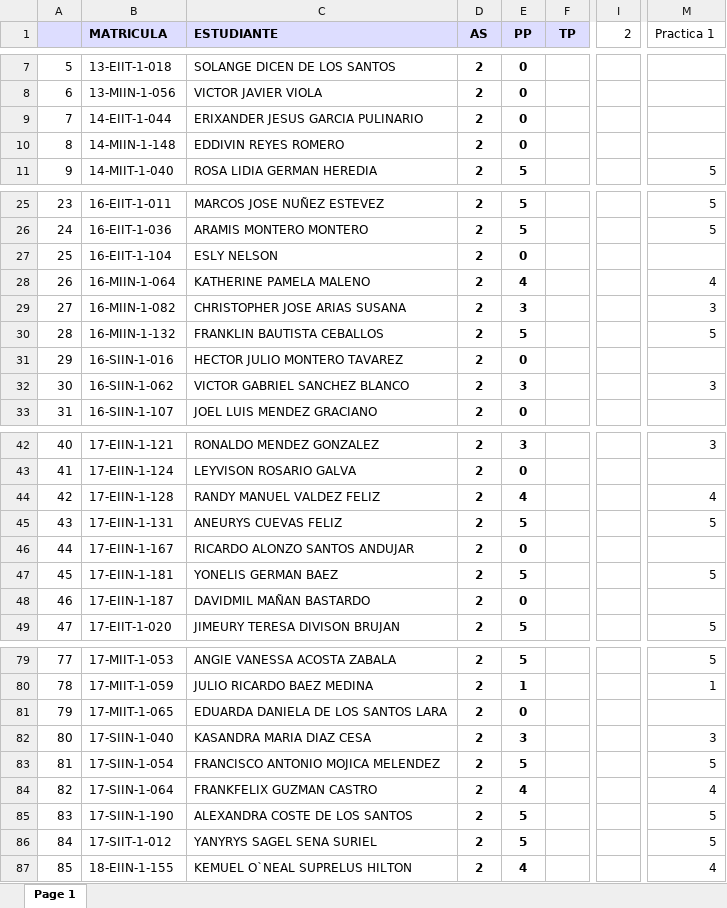
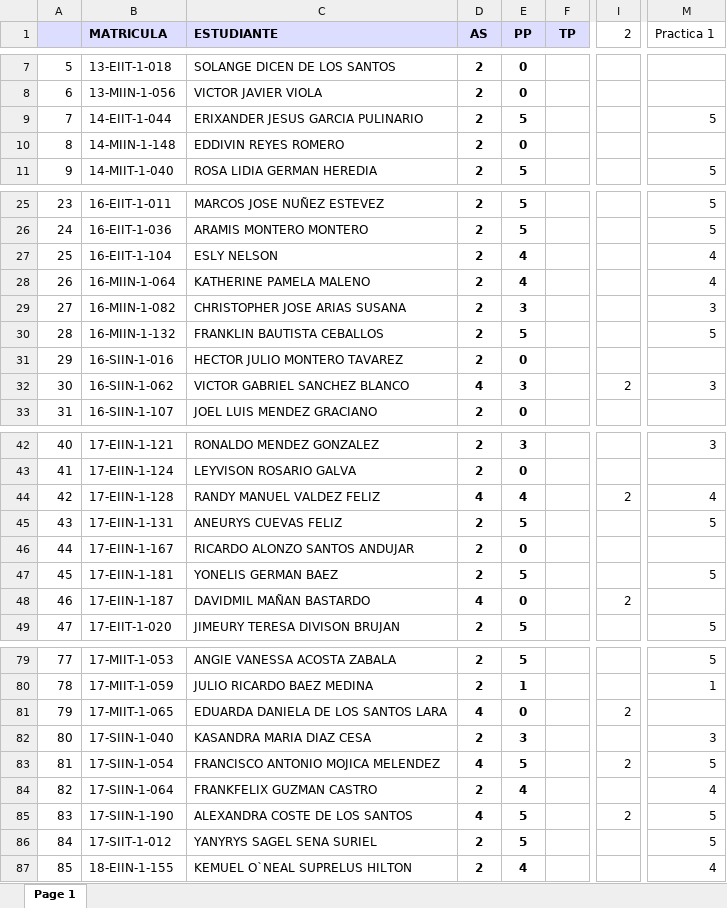
Before and after one commit to sgermosen/DocumentosUniversitarios, an Excel workbook: OYM/_DocumentosComunes/BD.xlsx, sheet Page 1, drawn as a sheet; only a part is shown, gaps mark what is left out; values as stored, in another font and other column widths than the file's, no borders; the diff covers the shown part only; the diff names each change by its address in the sheet, - before the commit and + after, or states it on an @@ line.

```diff
--- a/OYM/_DocumentosComunes/BD.xlsx (sheet Page 1)
+++ b/OYM/_DocumentosComunes/BD.xlsx (sheet Page 1)
-E9 (PP): 0
+E9 (PP): 5
-M9 (Practica 1): (empty)
+M9 (Practica 1): 5
-E27 (PP): 0
+E27 (PP): 4
-M27 (Practica 1): (empty)
+M27 (Practica 1): 4
-D32 (AS): 2
+D32 (AS): 4
-I32 (2): (empty)
+I32 (2): 2
-D44 (AS): 2
+D44 (AS): 4
-I44 (2): (empty)
+I44 (2): 2
-D48 (AS): 2
+D48 (AS): 4
-I48 (2): (empty)
+I48 (2): 2
-D81 (AS): 2
+D81 (AS): 4
-I81 (2): (empty)
+I81 (2): 2
-D83 (AS): 2
+D83 (AS): 4
-I83 (2): (empty)
+I83 (2): 2
-D85 (AS): 2
+D85 (AS): 4
-I85 (2): (empty)
+I85 (2): 2
```
Also changed, not shown: 8 edited cells elsewhere in this sheet, OYM/_DocumentosComunes/AL.xlsx, OYM/_DocumentosComunes/AS.xlsx, 1 other file.
